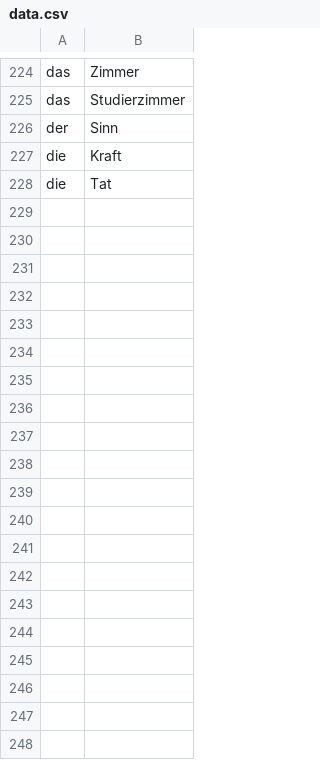
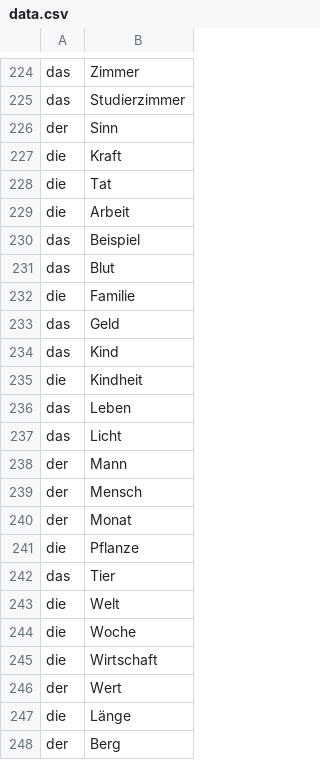
Before and after one commit to bm3719/die-artikel, a CSV file: resources/data.csv, drawn as a sheet; only a part is shown, gaps mark what is left out; the diff covers the shown part only.

Commit message:
Add Kapitel 2 vocab

```diff
--- a/resources/data.csv
+++ b/resources/data.csv
@@ -228 +228,21 @@ die,Kraft
 die,Tat
+die,Arbeit
+das,Beispiel
+das,Blut
+die,Familie
+das,Geld
+das,Kind
+die,Kindheit
+das,Leben
+das,Licht
+der,Mann
+der,Mensch
+der,Monat
+die,Pflanze
+das,Tier
+die,Welt
+die,Woche
+die,Wirtschaft
+der,Wert
+die,Länge
+der,Berg
```
Also changed, not shown: 16 added rows elsewhere in this file.
